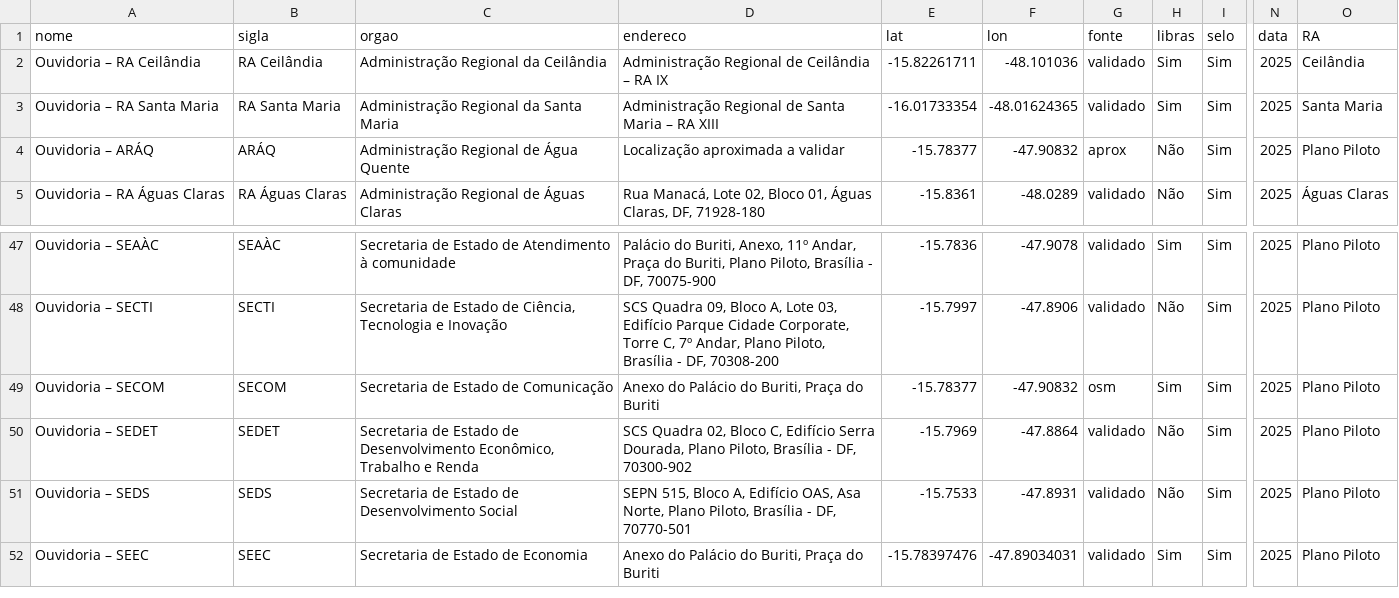
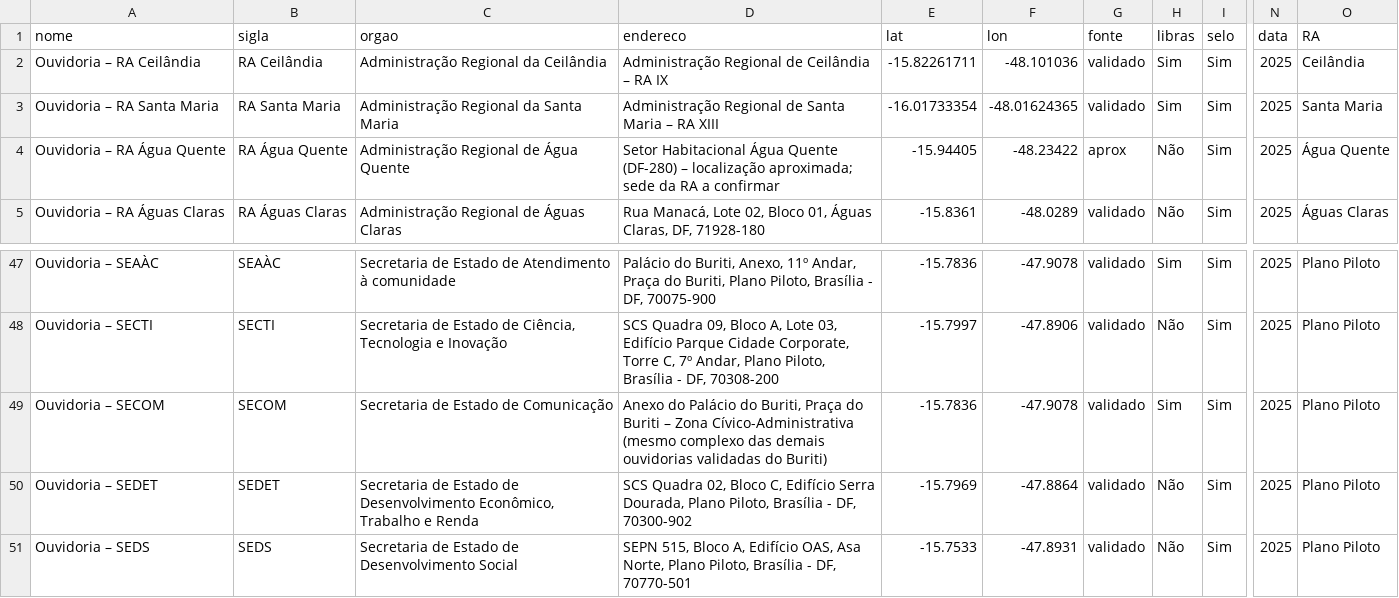
Before and after one commit to roberto-rodrigues/ouvidorias-acessiveis-df, a CSV file: data/processed/ouvidorias_geo.csv, drawn as a sheet; only a part is shown, gaps mark what is left out; the shorter side is filled out with more unchanged rows; the diff names each change by its address in the sheet, - before the commit and + after, or states it on an @@ line.

```diff
--- a/data/processed/ouvidorias_geo.csv
+++ b/data/processed/ouvidorias_geo.csv
-A4 (nome): Ouvidoria – ARÁQ
+A4 (nome): Ouvidoria – RA Água Quente
-B4 (sigla): ARÁQ
+B4 (sigla): RA Água Quente
-D4 (endereco): Localização aproximada a validar
+D4 (endereco): Setor Habitacional Água Quente (DF-280) – localização aproximada; sede da RA a confirmar
-E4 (lat): -15.78377
+E4 (lat): -15.94405
-F4 (lon): -47.90832
+F4 (lon): -48.23422
-O4 (RA): Plano Piloto
+O4 (RA): Água Quente
-D49 (endereco): …do Buriti
+D49 (endereco): …do Buriti – Zona Cívico-Administrativa (mesmo complexo das demais ouvidorias validadas do Buriti)
-E49 (lat): -15.78377
+E49 (lat): -15.7836
-F49 (lon): -47.90832
+F49 (lon): -47.9078
-G49 (fonte): osm
+G49 (fonte): validado
```
Also changed, not shown: data/raw/ouvidorias_coords_validadas.csv, 7 other files.
